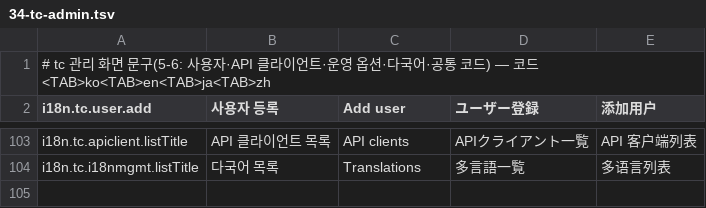
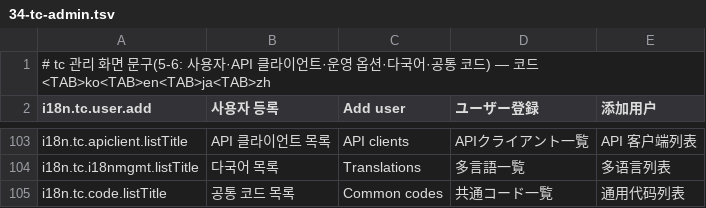
Before and after one commit to lucky-sugar-park/tc-dev, a TSV file: wow-tc-backend/tc/src/main/resources/ui-seed/i18n/34-tc-admin.tsv, drawn as a sheet; only a part is shown, gaps mark what is left out; the diff names each change by its address in the sheet, - before the commit and + after, or states it on an @@ line.

```diff
--- a/wow-tc-backend/tc/src/main/resources/ui-seed/i18n/34-tc-admin.tsv
+++ b/wow-tc-backend/tc/src/main/resources/ui-seed/i18n/34-tc-admin.tsv
+row 105: i18n.tc.code.listTitle | 공통 코드 목록 | Common codes | 共通コード一覧 | 通用代码列表
```
Also changed, not shown: wow-tc-backend/tc/src/main/resources/ui-seed/i18n/30-tc-screens.tsv, 16 other files.
